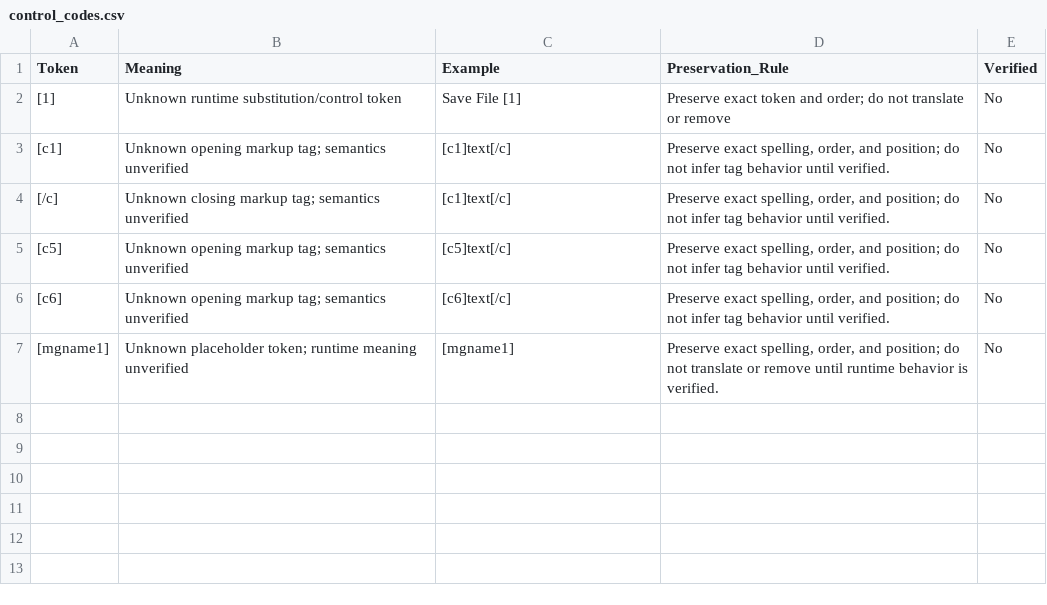
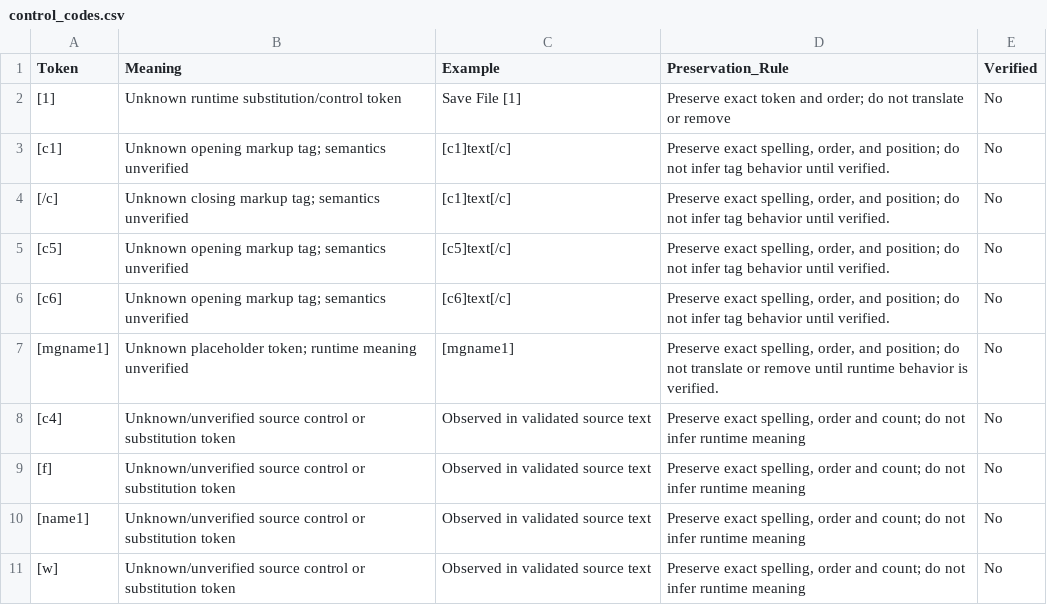
Before and after one commit to bankboom/Retro-Translate-TH, a CSV file: projects/mario-party-ds-us-rev2/translations/control_codes.csv, drawn as a sheet; the diff names each change by its address in the sheet, - before the commit and + after, or states it on an @@ line.

Commit message:
Add first Scenario translation draft batch

```diff
--- a/projects/mario-party-ds-us-rev2/translations/control_codes.csv
+++ b/projects/mario-party-ds-us-rev2/translations/control_codes.csv
+row 8: [c4] | Unknown/unverified source control or substitution token | Observed in validated source text | Preserve exact spelling, order and count; do not infer runtime meaning | No
+row 9: [f] | Unknown/unverified source control or substitution token | Observed in validated source text | Preserve exact spelling, order and count; do not infer runtime meaning | No
+row 10: [name1] | Unknown/unverified source control or substitution token | Observed in validated source text | Preserve exact spelling, order and count; do not infer runtime meaning | No
+row 11: [w] | Unknown/unverified source control or substitution token | Observed in validated source text | Preserve exact spelling, order and count; do not infer runtime meaning | No
```
Also changed, not shown: 4 other files.
